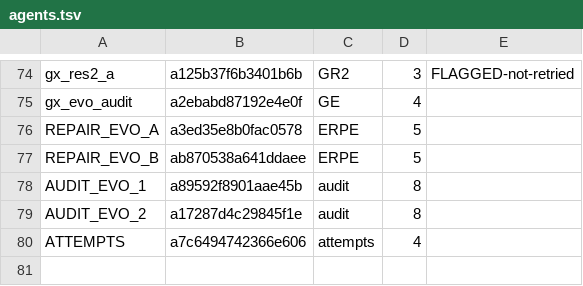
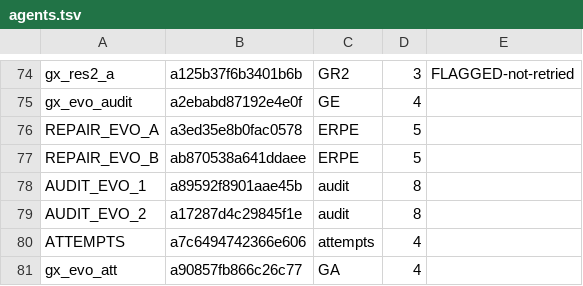
Before and after one commit to 19Hours-Studio/SomeRepository, a TSV file: engine/runs/permafrost/agents.tsv, drawn as a sheet; only a part is shown, gaps mark what is left out.

```diff
--- a/engine/runs/permafrost/agents.tsv
+++ b/engine/runs/permafrost/agents.tsv
@@ -80 +80,2 @@ AUDIT_EVO_2	a17287d4c29845f1e	audit	8
 ATTEMPTS	a7c6494742366e606	attempts	4
+gx_evo_att	a90857fb866c26c77	GA	4
```
Also changed, not shown: 4 other files.
